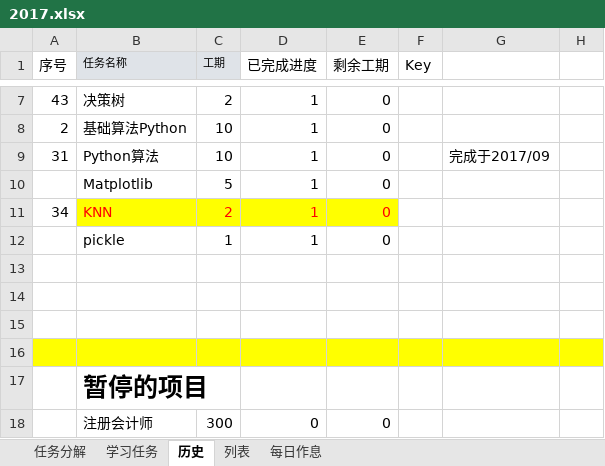
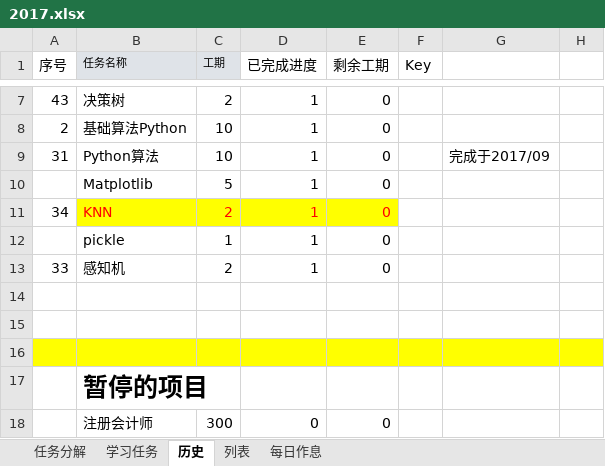
Before and after one commit to guofei9987/plans, an Excel workbook: 2017.xlsx, sheet 历史, drawn as a sheet; only a part is shown, gaps mark what is left out; values as stored, in another font and other column widths than the file's, no borders; the diff names each change by its address in the sheet, - before the commit and + after, or states it on an @@ line.

```diff
--- a/2017.xlsx (sheet 历史)
+++ b/2017.xlsx (sheet 历史)
-row 13: (empty)
+row 13: 33 | 感知机 | 2 | 1 | 0
```
Also changed, not shown: sheet 学习任务, sheet 列表, formulas that keep their value, charts or pictures, 2 other files.
